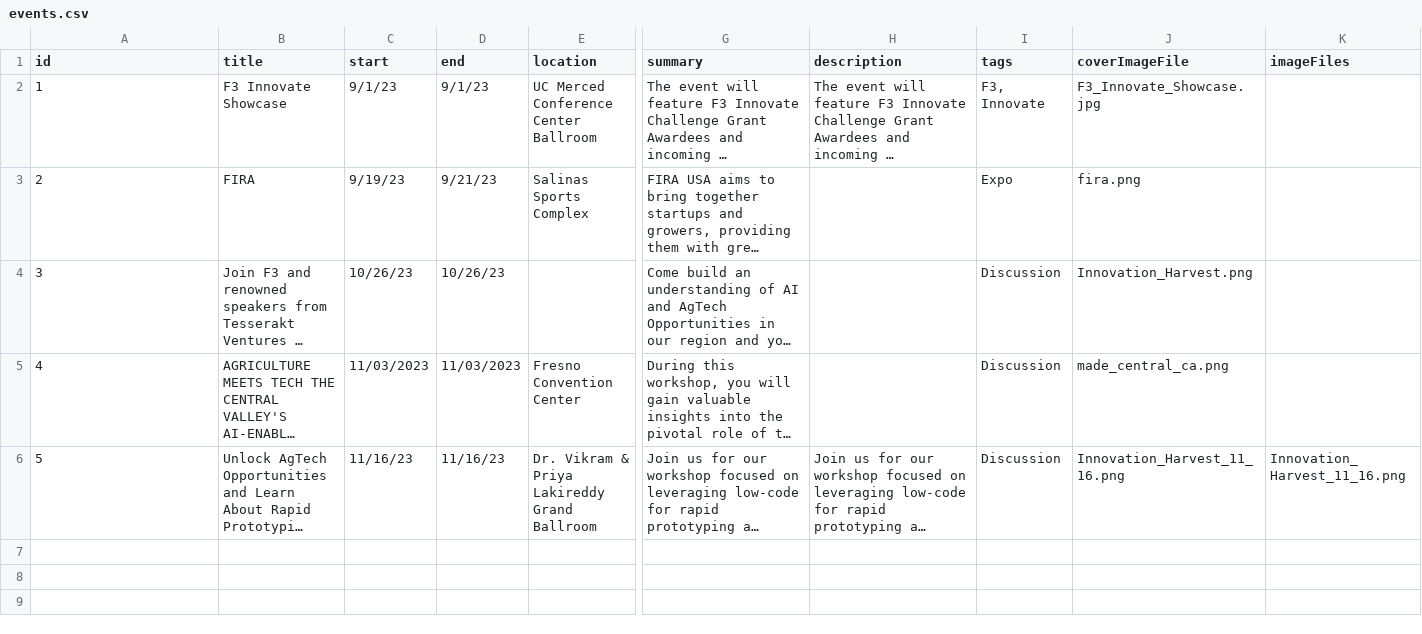
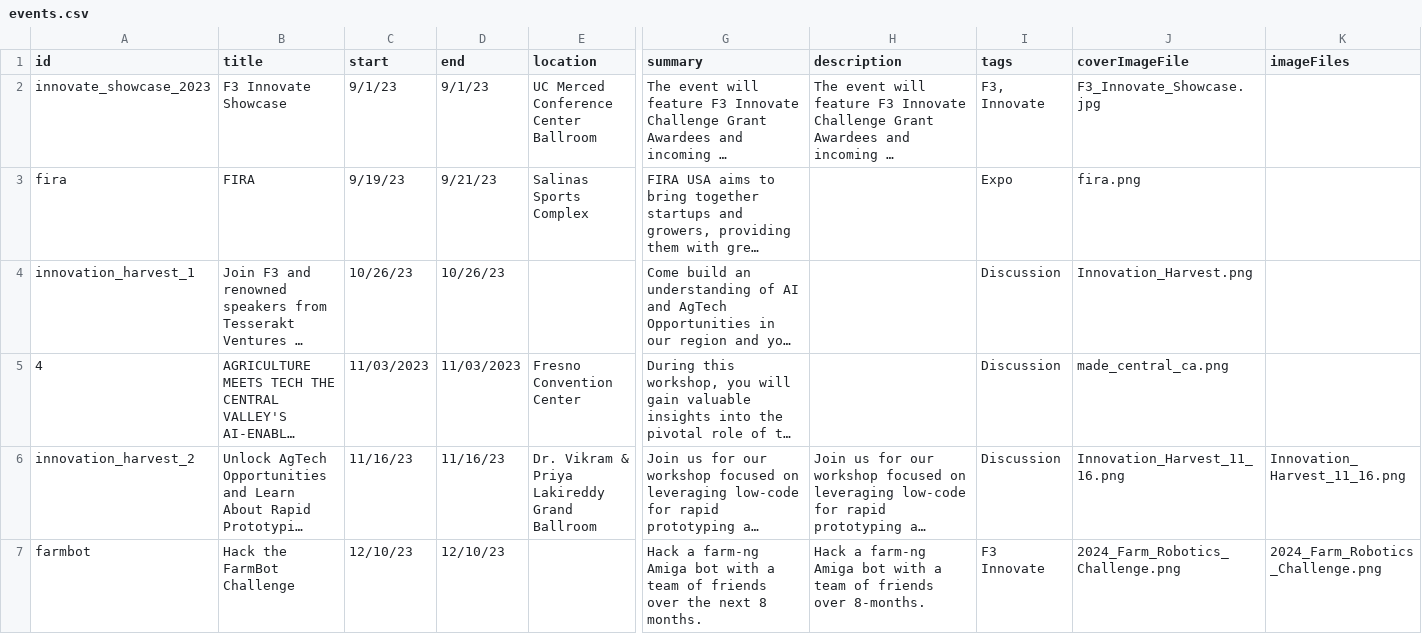
Before and after one commit to citris-ucmerced/F3, a CSV file: src/assets/sheets/events.csv, drawn as a sheet; only a part is shown, gaps mark what is left out; long unchanged cells end in …; rows hold the shown columns only; the diff names each change by its address in the sheet, - before the commit and + after, or states it on an @@ line.

Commit message:
Added robotics challenge event with /farmbot URL and completed news page URL

```diff
--- a/src/assets/sheets/events.csv
+++ b/src/assets/sheets/events.csv
-A2 (id): 1
+A2 (id): innovate_showcase_2023
-A3 (id): 2
+A3 (id): fira
-A4 (id): 3
+A4 (id): innovation_harvest_1
-A6 (id): 5
+A6 (id): innovation_harvest_2
+row 7: farmbot | Hack the FarmBot Challenge | 12/10/23 | 12/10/23 |  | Hack a farm-ng Amiga bot with a team of friends over the next 8 months. | Hack a farm-ng Amiga bot with a team of friends over 8-months. | F3 Innovate | 2024_Farm_Robotics_Challenge.png | 2024_Farm_Robotics_Challenge.png
```
Also changed, not shown: src/assets/sheets/news.csv, 4 other files.
